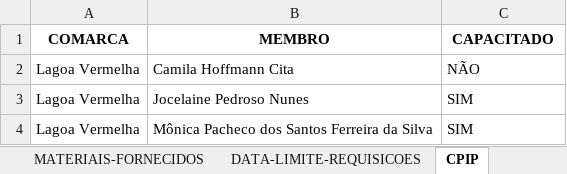
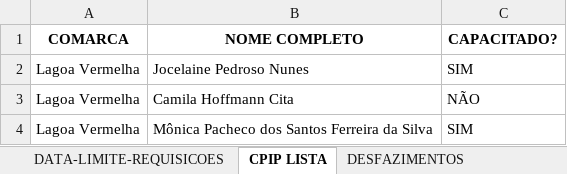
Before and after one commit to dmp-sepat/comarcas, an Excel workbook: LAGOA_VERMELHA.xlsx, sheet CPIP LISTA, drawn as a sheet; values as stored, in another font and other column widths than the file's, no borders; the diff names each change by its address in the sheet, - before the commit and + after, or states it on an @@ line.

Commit message:
Atualização automática de LAGOA_VERMELHA.xlsx

```diff
--- a/LAGOA_VERMELHA.xlsx (sheet CPIP LISTA)
+++ b/LAGOA_VERMELHA.xlsx (sheet CPIP LISTA)
-sheet tab: CPIP
+sheet tab: CPIP LISTA
-B1: MEMBRO
+B1: NOME COMPLETO
-C1: CAPACITADO
+C1: CAPACITADO?
@@ row 3 moved to row 2: Lagoa Vermelha @@
```
